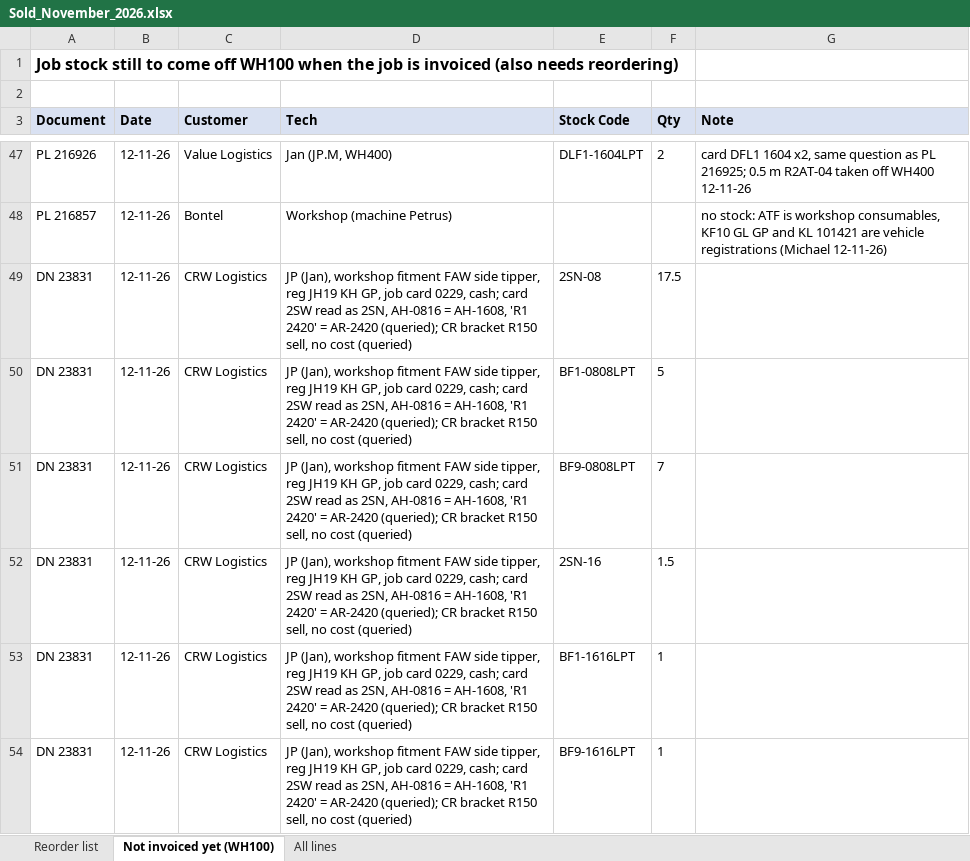
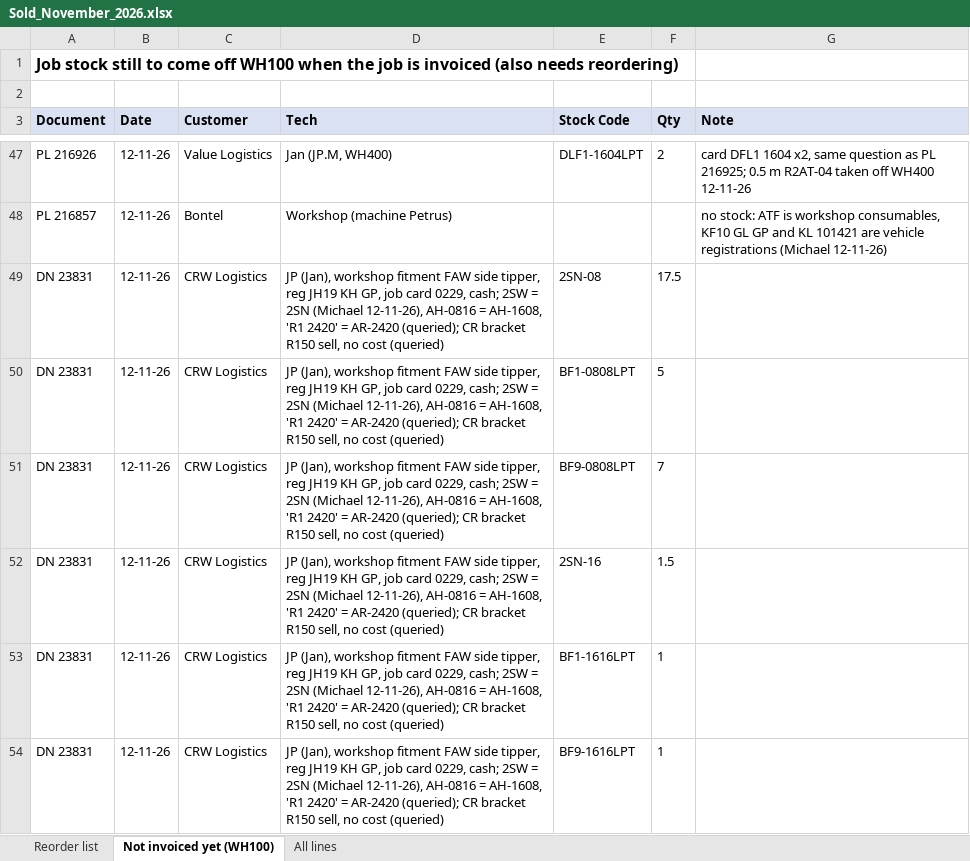
Before and after one commit to MichaelB1300/Pirtek-stock---live, an Excel workbook: Sold_November_2026.xlsx, sheet Not invoiced yet (WH100), drawn as a sheet; only a part is shown, gaps mark what is left out; values as stored, in another font and other column widths than the file's, no borders; the diff covers the shown part only; the diff names each change by its address in the sheet, - before the commit and + after, or states it on an @@ line.

```diff
--- a/Sold_November_2026.xlsx (sheet Not invoiced yet (WH100))
+++ b/Sold_November_2026.xlsx (sheet Not invoiced yet (WH100))
-D49:D54 (Tech): …0229, cash; card 2SW read as 2SN, AH-0816 =…
+D49:D54 (Tech): …0229, cash; 2SW = 2SN (Michael 12-11-26), AH-0816 =…
```
Also changed, not shown: 17 edited cells elsewhere in this sheet, job-sheets/DN_23831_CRW_Logistics_Cost_Sell.xlsx, 2 other files.
